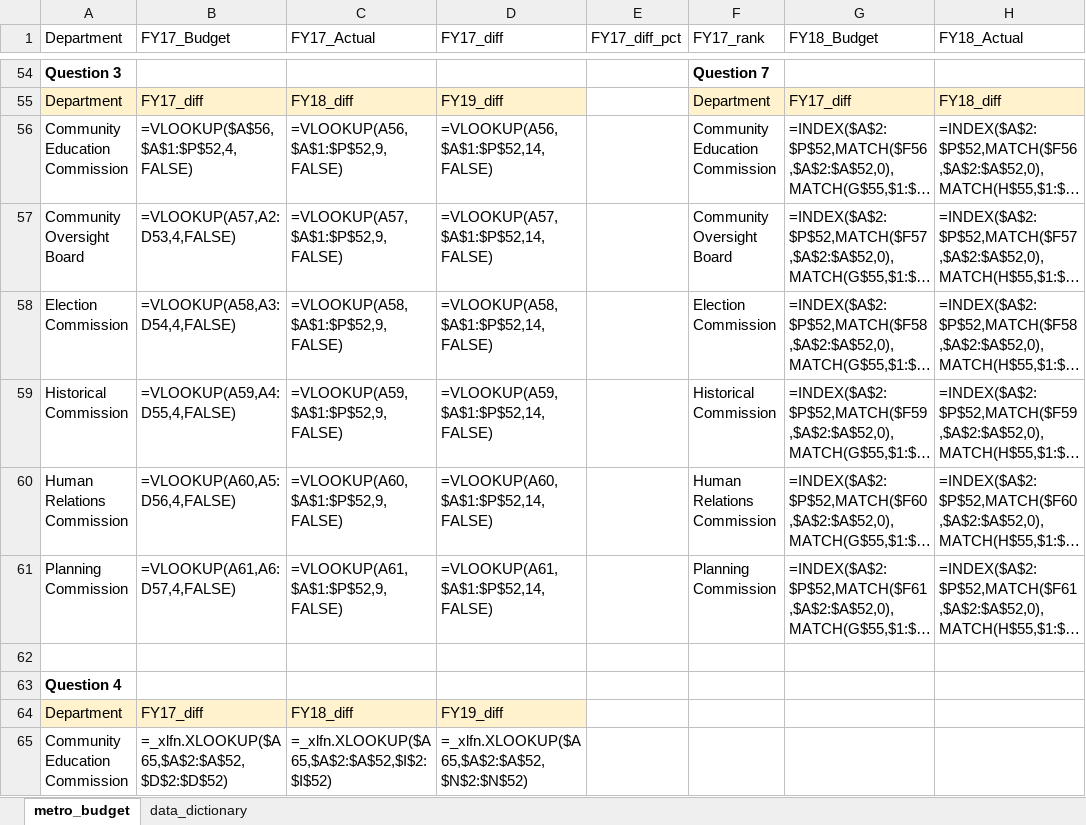
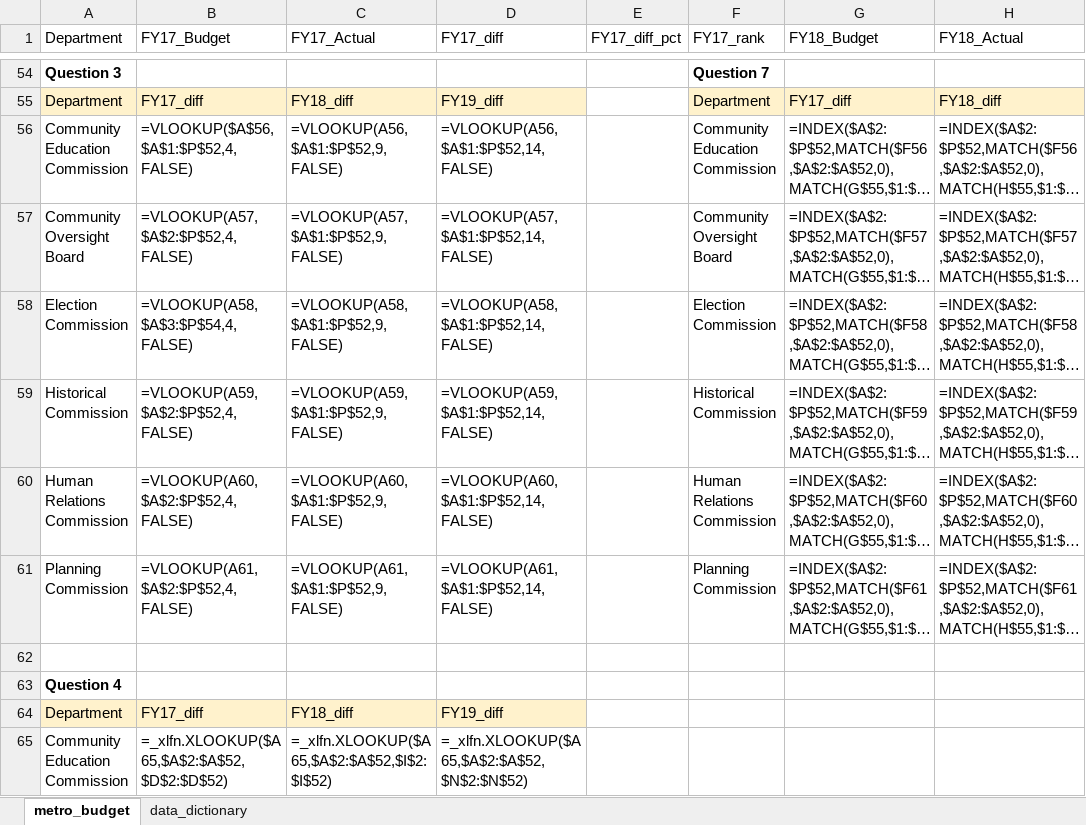
Before and after one commit to NSS-Data-Analytics-Cohort-10/lookups-budget-Asiailarkin, an Excel workbook: metro_budget_exercise.xlsx, sheet metro_budget, drawn as a sheet; only a part is shown, gaps mark what is left out; long unchanged cells end in …; values as stored, in another font and other column widths than the file's, no borders; formulas are shown in place of their values; charts and pictures not drawn; the diff names each change by its address in the sheet, - before the commit and + after, or states it on an @@ line.

```diff
--- a/metro_budget_exercise.xlsx (sheet metro_budget)
+++ b/metro_budget_exercise.xlsx (sheet metro_budget)
-B57 (FY17_Budget): =VLOOKUP(A57,A2:D53,4,FALSE)
+B57 (FY17_Budget): =VLOOKUP(A57,$A$2:$P$52,4,FALSE)
-B58 (FY17_Budget): =VLOOKUP(A58,A3:D54,4,FALSE)
+B58 (FY17_Budget): =VLOOKUP(A58,$A$3:$P$54,4,FALSE)
-B59 (FY17_Budget): =VLOOKUP(A59,A4:D55,4,FALSE)
+B59 (FY17_Budget): =VLOOKUP(A59,$A$2:$P$52,4,FALSE)
-B60 (FY17_Budget): =VLOOKUP(A60,A5:D56,4,FALSE)
+B60 (FY17_Budget): =VLOOKUP(A60,$A$2:$P$52,4,FALSE)
-B61 (FY17_Budget): =VLOOKUP(A61,A6:D57,4,FALSE)
+B61 (FY17_Budget): =VLOOKUP(A61,$A$2:$P$52,4,FALSE)
```
Also changed, not shown: charts or pictures.
